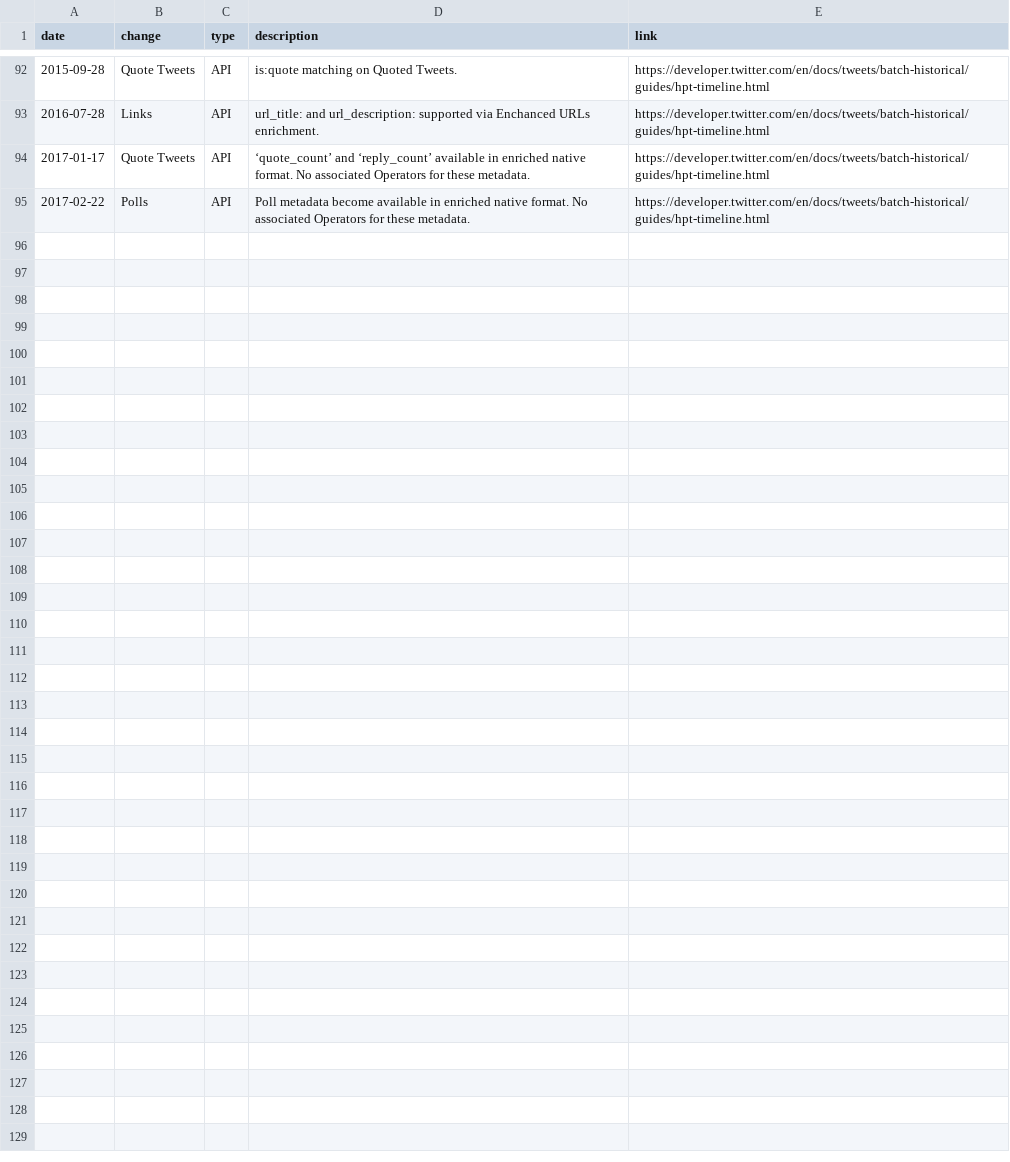
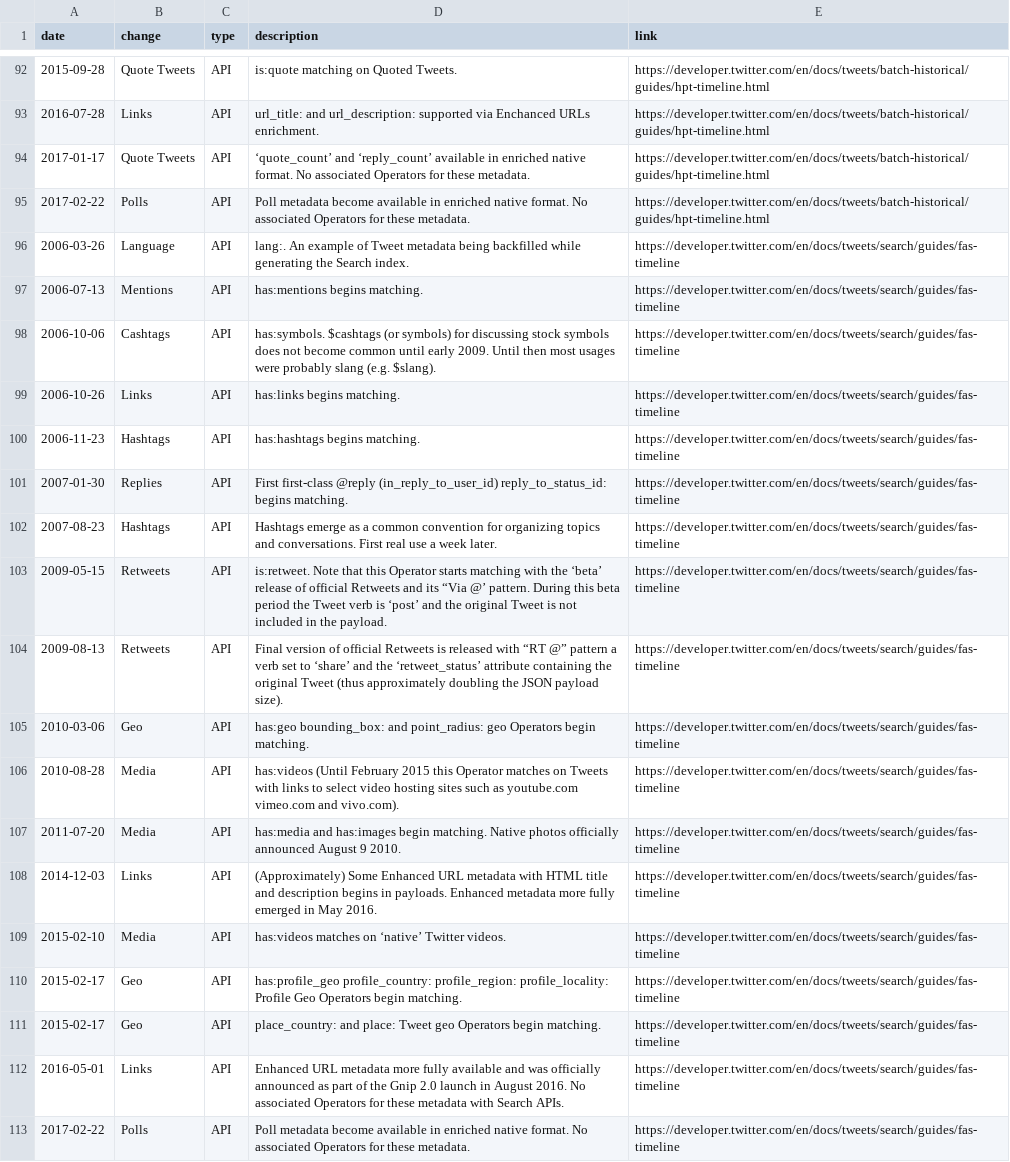
Before and after one commit to igorbrigadir/twitter-history, a CSV file: changes.csv, drawn as a sheet; only a part is shown, gaps mark what is left out; the diff names each change by its address in the sheet, - before the commit and + after, or states it on an @@ line.

Commit message:
add changes from fas-timeline dev docs

```diff
--- a/changes.csv
+++ b/changes.csv
+row 96: 2006-03-26 | Language | API | lang:. An example of Tweet metadata being backfilled while generating the Search index. | https://developer.twitter.com/en/docs/tweets/search/guides/fas-timeline
+row 97: 2006-07-13 | Mentions | API | has:mentions begins matching. | https://developer.twitter.com/en/docs/tweets/search/guides/fas-timeline
+row 98: 2006-10-06 | Cashtags | API | has:symbols. $cashtags (or symbols) for discussing stock symbols does not become common until early 2009. Until then most usages were probably slang (e.g. $slang). | https://developer.twitter.com/en/docs/tweets/search/guides/fas-timeline
+row 99: 2006-10-26 | Links | API | has:links begins matching. | https://developer.twitter.com/en/docs/tweets/search/guides/fas-timeline
+row 100: 2006-11-23 | Hashtags | API | has:hashtags begins matching. | https://developer.twitter.com/en/docs/tweets/search/guides/fas-timeline
+row 101: 2007-01-30 | Replies | API | First first-class @reply (in_reply_to_user_id) reply_to_status_id: begins matching. | https://developer.twitter.com/en/docs/tweets/search/guides/fas-timeline
+row 102: 2007-08-23 | Hashtags | API | Hashtags emerge as a common convention for organizing topics and conversations. First real use a week later. | https://developer.twitter.com/en/docs/tweets/search/guides/fas-timeline
+row 103: 2009-05-15 | Retweets | API | is:retweet. Note that this Operator starts matching with the ‘beta’ release of official Retweets and its “Via @’ pattern. During this beta period the Tweet verb is ‘post’ and the original Tweet is not included in the payload. | https://developer.twitter.com/en/docs/tweets/search/guides/fas-timeline
+row 104: 2009-08-13 | Retweets | API | Final version of official Retweets is released with “RT @” pattern a verb set to ‘share’ and the ‘retweet_status’ attribute containing the original Tweet (thus approximately doubling the JSON payload size). | https://developer.twitter.com/en/docs/tweets/search/guides/fas-timeline
+row 105: 2010-03-06 | Geo | API | has:geo bounding_box: and point_radius: geo Operators begin matching. | https://developer.twitter.com/en/docs/tweets/search/guides/fas-timeline
+row 106: 2010-08-28 | Media | API | has:videos (Until February 2015 this Operator matches on Tweets with links to select video hosting sites such as youtube.com vimeo.com and vivo.com). | https://developer.twitter.com/en/docs/tweets/search/guides/fas-timeline
+row 107: 2011-07-20 | Media | API | has:media and has:images begin matching. Native photos officially announced August 9 2010. | https://developer.twitter.com/en/docs/tweets/search/guides/fas-timeline
+row 108: 2014-12-03 | Links | API | (Approximately) Some Enhanced URL metadata with HTML title and description begins in payloads. Enhanced metadata more fully emerged in May 2016. | https://developer.twitter.com/en/docs/tweets/search/guides/fas-timeline
+row 109: 2015-02-10 | Media | API | has:videos matches on ‘native’ Twitter videos. | https://developer.twitter.com/en/docs/tweets/search/guides/fas-timeline
+row 110: 2015-02-17 | Geo | API | has:profile_geo profile_country: profile_region: profile_locality: Profile Geo Operators begin matching. | https://developer.twitter.com/en/docs/tweets/search/guides/fas-timeline
+row 111: 2015-02-17 | Geo | API | place_country: and place: Tweet geo Operators begin matching. | https://developer.twitter.com/en/docs/tweets/search/guides/fas-timeline
+row 112: 2016-05-01 | Links | API | Enhanced URL metadata more fully available and was officially announced as part of the Gnip 2.0 launch in August 2016. No associated Operators for these metadata with Search APIs. | https://developer.twitter.com/en/docs/tweets/search/guides/fas-timeline
+row 113: 2017-02-22 | Polls | API | Poll metadata become available in enriched native format. No associated Operators for these metadata. | https://developer.twitter.com/en/docs/tweets/search/guides/fas-timeline
```
